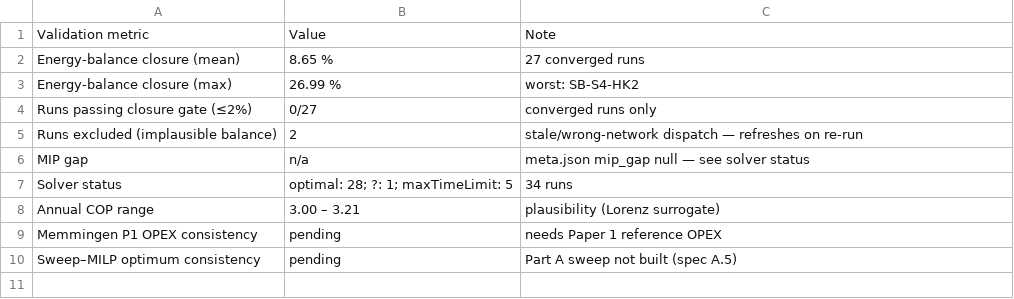
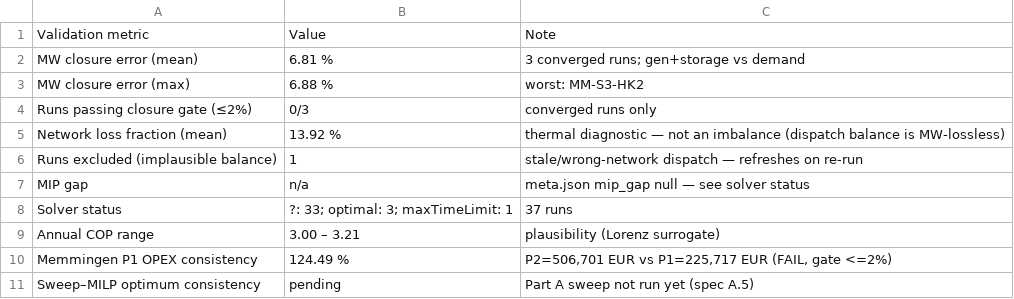
Before and after one commit to LukasRuess98/Calion, a CSV file: results/paper2_figures/tab_T5_validation.csv, drawn as a sheet.

```diff
--- a/results/paper2_figures/tab_T5_validation.csv
+++ b/results/paper2_figures/tab_T5_validation.csv
@@ -1,10 +1,11 @@
 Validation metric,Value,Note
-Energy-balance closure (mean),8.65 %,27 converged runs
-Energy-balance closure (max),26.99 %,worst: SB-S4-HK2
-Runs passing closure gate (≤2%),0/27,converged runs only
-Runs excluded (implausible balance),2,stale/wrong-network dispatch — refreshes on re-run
+MW closure error (mean),6.81 %,3 converged runs; gen+storage vs demand
+MW closure error (max),6.88 %,worst: MM-S3-HK2
+Runs passing closure gate (≤2%),0/3,converged runs only
+Network loss fraction (mean),13.92 %,thermal diagnostic — not an imbalance (dispatch balance is MW-lossless)
+Runs excluded (implausible balance),1,stale/wrong-network dispatch — refreshes on re-run
 MIP gap,n/a,meta.json mip_gap null — see solver status
-Solver status,optimal: 28; ?: 1; maxTimeLimit: 5,34 runs
+Solver status,?: 33; optimal: 3; maxTimeLimit: 1,37 runs
 Annual COP range,3.00 – 3.21,plausibility (Lorenz surrogate)
-Memmingen P1 OPEX consistency,pending,needs Paper 1 reference OPEX
-Sweep–MILP optimum consistency,pending,Part A sweep not built (spec A.5)
+Memmingen P1 OPEX consistency,124.49 %,"P2=506,701 EUR vs P1=225,717 EUR (FAIL, gate <=2%)"
+Sweep–MILP optimum consistency,pending,Part A sweep not run yet (spec A.5)
```
Also changed, not shown: 33 other files.
